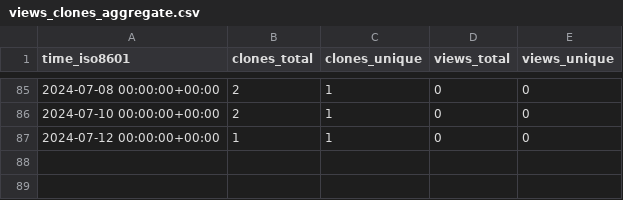
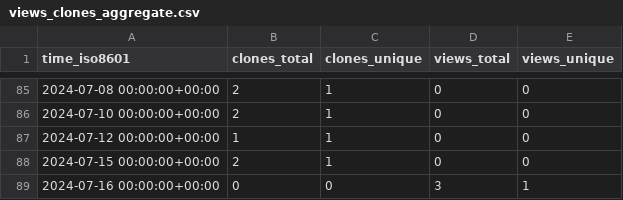
Before and after one commit to jgphpc/SPH-EXA, a CSV file: jgphpc/SPH-EXA/ghrs-data/views_clones_aggregate.csv, drawn as a sheet; only a part is shown, gaps mark what is left out; the diff names each change by its address in the sheet, - before the commit and + after, or states it on an @@ line.

```diff
--- a/jgphpc/SPH-EXA/ghrs-data/views_clones_aggregate.csv
+++ b/jgphpc/SPH-EXA/ghrs-data/views_clones_aggregate.csv
+row 88: 2024-07-15 00:00:00+00:00 | 2 | 1 | 0 | 0
+row 89: 2024-07-16 00:00:00+00:00 | 0 | 0 | 3 | 1
```
Also changed, not shown: 1 other file.
